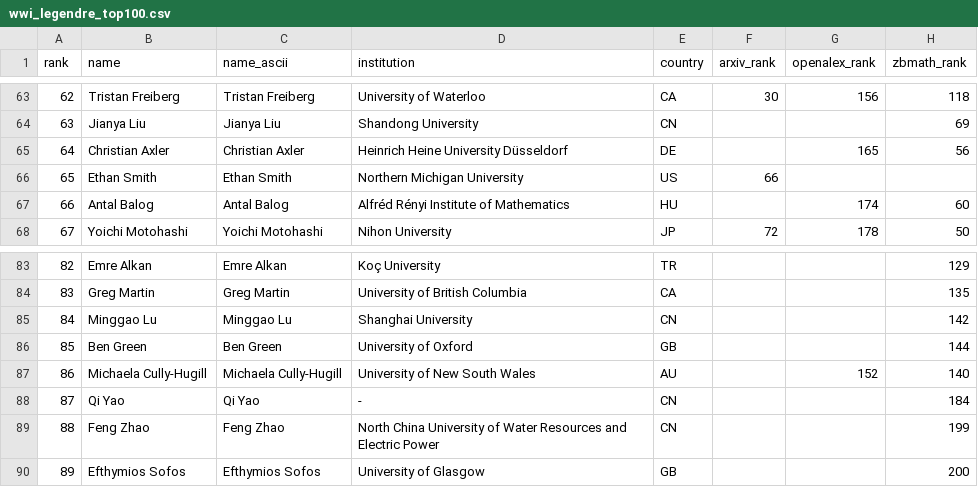
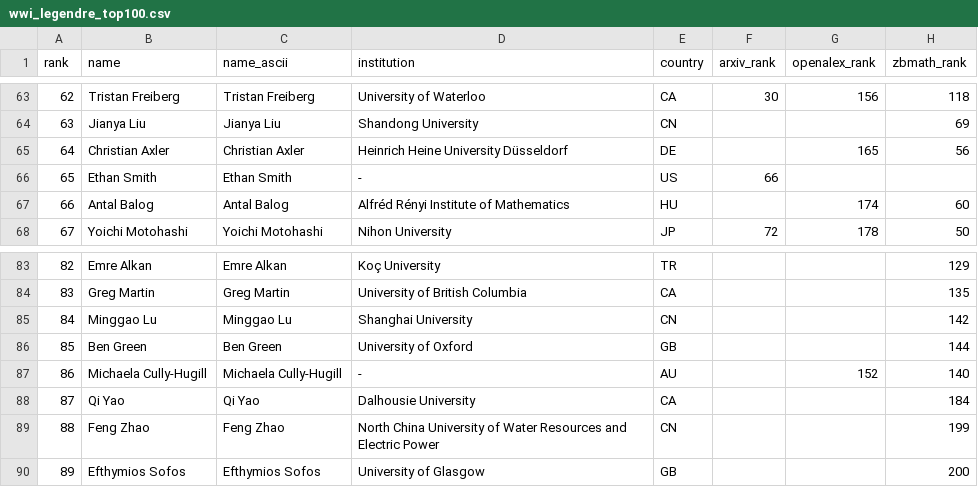
Before and after one commit to sthubbar/wwileg, a CSV file: _site/data/wwi_legendre_top100.csv, drawn as a sheet; only a part is shown, gaps mark what is left out; the diff names each change by its address in the sheet, - before the commit and + after, or states it on an @@ line.

Commit message:
Deploy legendre site (2026-08-23) - 143 profiles, 0 orphans pruned

```diff
--- a/_site/data/wwi_legendre_top100.csv
+++ b/_site/data/wwi_legendre_top100.csv
-D66 (institution): Northern Michigan University
+D66 (institution): -
-D87 (institution): University of New South Wales
+D87 (institution): -
-D88 (institution): -
+D88 (institution): Dalhousie University
-E88 (country): CN
+E88 (country): CA
```
Also changed, not shown: 22 other files.
